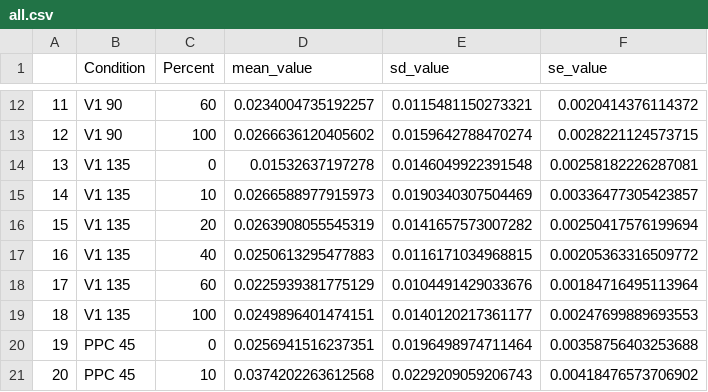
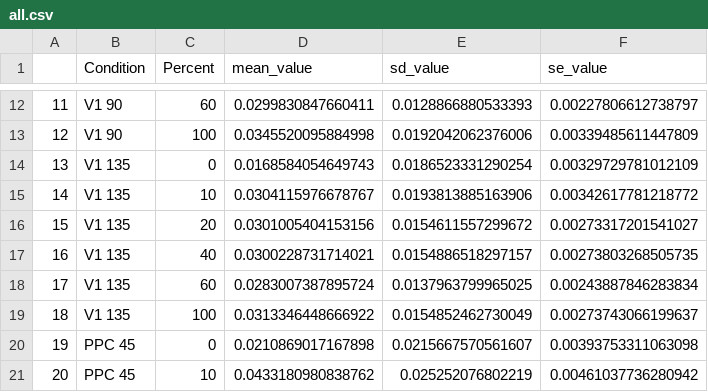
Before and after one commit to OliverMount/PopulationResponseCurve, a CSV file: fig_data/all.csv, drawn as a sheet; only a part is shown, gaps mark what is left out; the diff covers the shown part only.

```diff
--- a/fig_data/all.csv
+++ b/fig_data/all.csv
@@ -12,10 +12,10 @@
-"11","V1 90","60",0.0234004735192257,0.0115481150273321,0.0020414376114372
-"12","V1 90","100",0.0266636120405602,0.0159642788470274,0.0028221124573715
-"13","V1 135","0",0.01532637197278,0.0146049922391548,0.00258182226287081
-"14","V1 135","10",0.0266588977915973,0.0190340307504469,0.00336477305423857
-"15","V1 135","20",0.0263908055545319,0.0141657573007282,0.00250417576199694
-"16","V1 135","40",0.0250613295477883,0.0116171034968815,0.00205363316509772
-"17","V1 135","60",0.0225939381775129,0.0104491429033676,0.00184716495113964
-"18","V1 135","100",0.0249896401474151,0.0140120217361177,0.00247699889693553
-"19","PPC 45","0",0.0256941516237351,0.0196498974711464,0.00358756403253688
-"20","PPC 45","10",0.0374202263612568,0.0229209059206743,0.00418476573706902
+"11","V1 90","60",0.0299830847660411,0.0128866880533393,0.00227806612738797
+"12","V1 90","100",0.0345520095884998,0.0192042062376006,0.00339485611447809
+"13","V1 135","0",0.0168584054649743,0.0186523331290254,0.00329729781012109
+"14","V1 135","10",0.0304115976678767,0.0193813885163906,0.00342617781218772
+"15","V1 135","20",0.0301005404153156,0.0154611557299672,0.00273317201541027
+"16","V1 135","40",0.0300228731714021,0.0154886518297157,0.00273803268505735
+"17","V1 135","60",0.0283007387895724,0.0137963799965025,0.00243887846283834
+"18","V1 135","100",0.0313346448666922,0.0154852462730049,0.00273743066199637
+"19","PPC 45","0",0.0210869017167898,0.0215667570561607,0.00393753311063098
+"20","PPC 45","10",0.0433180980838762,0.025252076802219,0.00461037736280942
```
Also changed, not shown: 78 edited cells elsewhere in this file, fig_data/homo_hetero.csv, fig_data/significant.csv, 1 other file.
